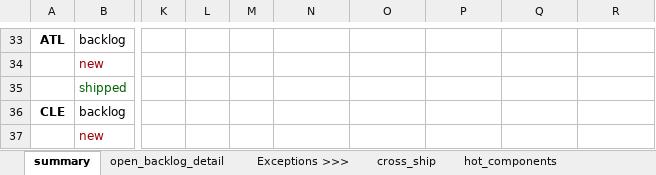
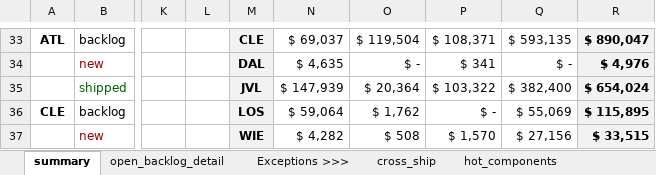
Before and after one commit to matthewcurphey/base, an Excel workbook: reports/mcmaster/mcmaster_template.xlsx, sheet summary, drawn as a sheet; only a part is shown, gaps mark what is left out; values as stored, in another font and other column widths than the file's, no borders; charts and pictures not drawn; the diff covers the shown part only; the diff names each change by its address in the sheet, - before the commit and + after, or states it on an @@ line.

```diff
--- a/reports/mcmaster/mcmaster_template.xlsx (sheet summary)
+++ b/reports/mcmaster/mcmaster_template.xlsx (sheet summary)
-M33:M37 fill: none
+M33:M37 fill: #F2F2F2
-M33: (empty)
+M33: CLE
-N33: (empty)
+N33: $ 69,037
-O33: (empty)
+O33: $ 119,504
-P33: (empty)
+P33: $ 108,371
-Q33: (empty)
+Q33: $ 593,135
-R33:R37 fill: none
+R33:R37 fill: #F2F2F2
-R33: (empty)
+R33: $ 890,047
-M34: (empty)
+M34: DAL
-N34: (empty)
+N34: $ 4,635
-O34: (empty)
+O34: $ -
-P34: (empty)
+P34: $ 341
-Q34: (empty)
+Q34: $ -
-R34: (empty)
+R34: $ 4,976
-M35: (empty)
+M35: JVL
-N35: (empty)
+N35: $ 147,939
-O35: (empty)
+O35: $ 20,364
-P35: (empty)
+P35: $ 103,322
-Q35: (empty)
+Q35: $ 382,400
-R35: (empty)
+R35: $ 654,024
-M36: (empty)
+M36: LOS
-N36: (empty)
+N36: $ 59,064
-O36: (empty)
+O36: $ 1,762
-P36: (empty)
+P36: $ -
-Q36: (empty)
+Q36: $ 55,069
-R36: (empty)
+R36: $ 115,895
-M37: (empty)
+M37: WIE
-N37: (empty)
+N37: $ 4,282
-O37: (empty)
+O37: $ 508
-P37: (empty)
+P37: $ 1,570
-Q37: (empty)
+Q37: $ 27,156
-R37: (empty)
+R37: $ 33,515
```
Also changed, not shown: 8 added rows, 8 removed rows, 18 edited cells and cell formats elsewhere in this sheet, charts or pictures, 25 other files.
